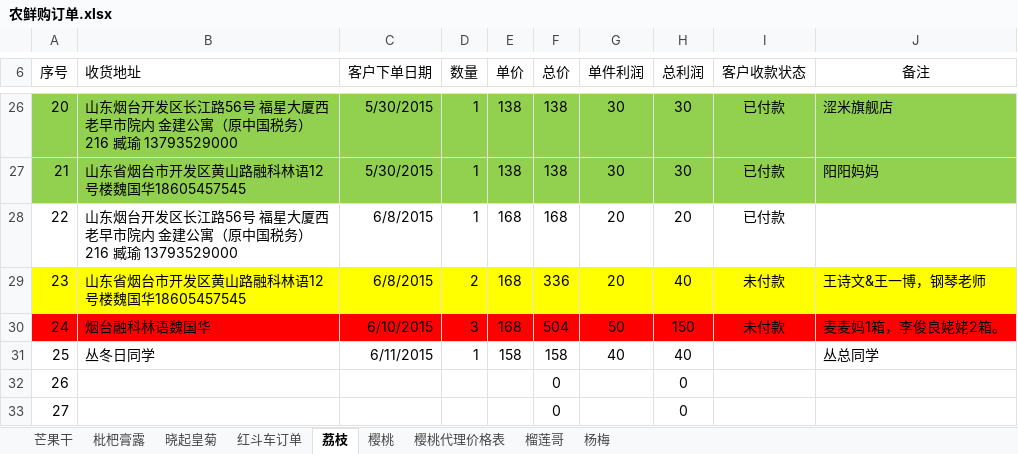
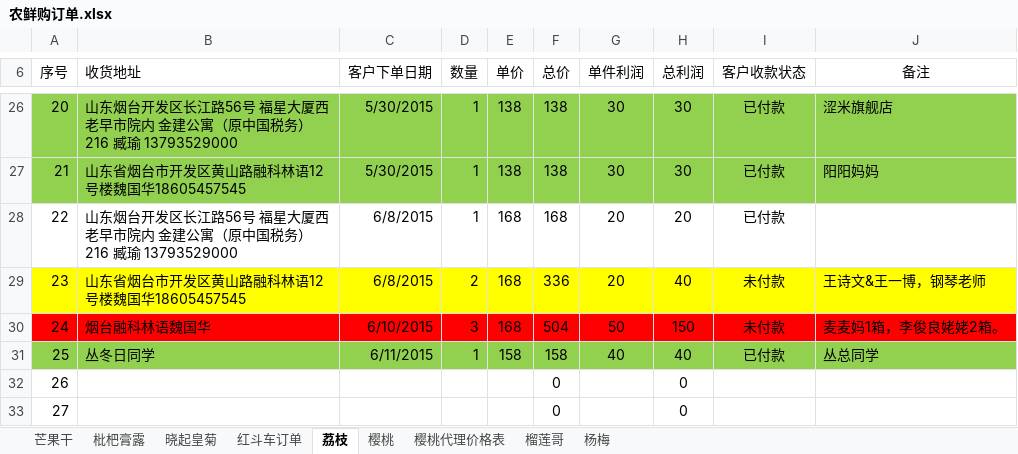
Before and after one commit to ettor/miyou, an Excel workbook: Documents/农鲜购订单.xlsx, sheet 荔枝, drawn as a sheet; only a part is shown, gaps mark what is left out; values as stored, in another font and other column widths than the file's, no borders; the diff names each change by its address in the sheet, - before the commit and + after, or states it on an @@ line.

```diff
--- a/Documents/农鲜购订单.xlsx (sheet 荔枝)
+++ b/Documents/农鲜购订单.xlsx (sheet 荔枝)
-A31:J31 fill: none
+A31:J31 fill: #92D050
-I31 (客户收款状态): (empty)
+I31 (客户收款状态): 已付款
```
Also changed, not shown: sheet 芒果干.
